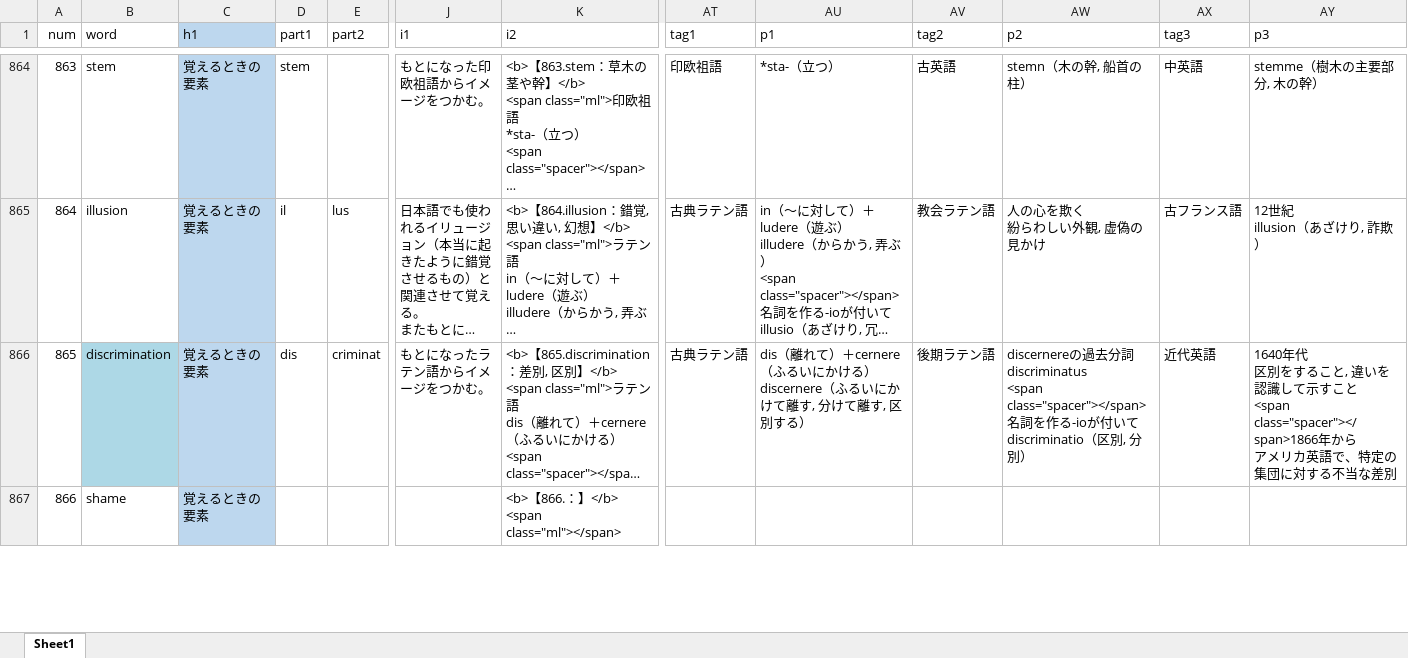
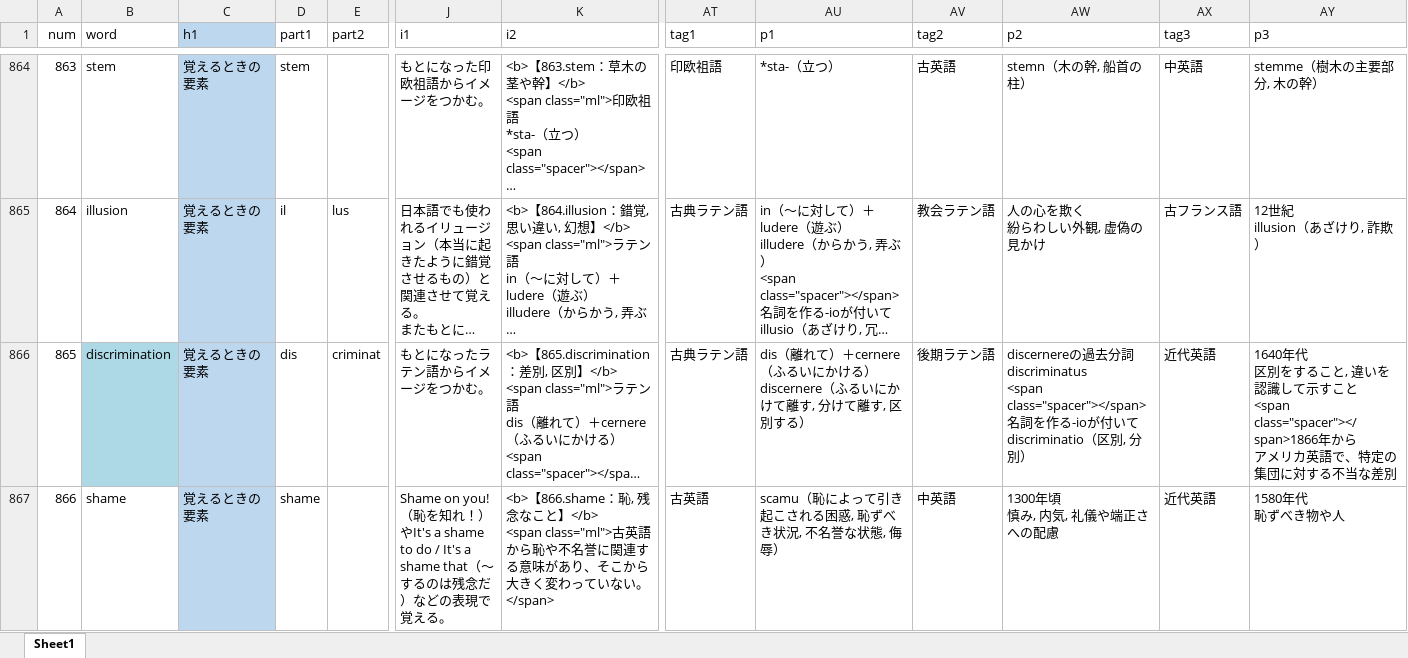
Before and after one commit to mar0ram/etymology-dictionary, an Excel workbook: data/etymology.xlsx, sheet Sheet1, drawn as a sheet; only a part is shown, gaps mark what is left out; long unchanged cells end in …; values as stored, in another font and other column widths than the file's, no borders; conditional formats not drawn; ↵ is a line break in a cell; the diff covers the shown part only; the diff names each change by its address in the sheet, - before the commit and + after, or states it on an @@ line.

```diff
--- a/data/etymology.xlsx (sheet Sheet1)
+++ b/data/etymology.xlsx (sheet Sheet1)
-D867 (part1): (empty)
+D867 (part1): shame
-J867 (i1): (empty)
+J867 (i1): Shame on you!（恥を知れ！）やIt's a shame to do / It's a shame that（〜するのは残念だ）などの表現で覚える。
-K867 (i2): <b>【866.：】</b> ↵ <span class="ml"></span>
+K867 (i2): <b>【866.shame：恥, 残念なこと】</b> ↵ <span class="ml">古英語から恥や不名誉に関連する意味があり、そこから大きく変わっていない。</span>
-AT867 (tag1): (empty)
+AT867 (tag1): 古英語
-AU867 (p1): (empty)
+AU867 (p1): scamu（恥によって引き起こされる困惑, 恥ずべき状況, 不名誉な状態, 侮辱）
-AV867 (tag2): (empty)
+AV867 (tag2): 中英語
-AW867 (p2): (empty)
+AW867 (p2): 1300年頃 ↵ 慎み, 内気, 礼儀や端正さへの配慮
-AX867 (tag3): (empty)
+AX867 (tag3): 近代英語
-AY867 (p3): (empty)
+AY867 (p3): 1580年代 ↵ 恥ずべき物や人
```
Also changed, not shown: 212 edited cells elsewhere in this sheet, 3 other files.
